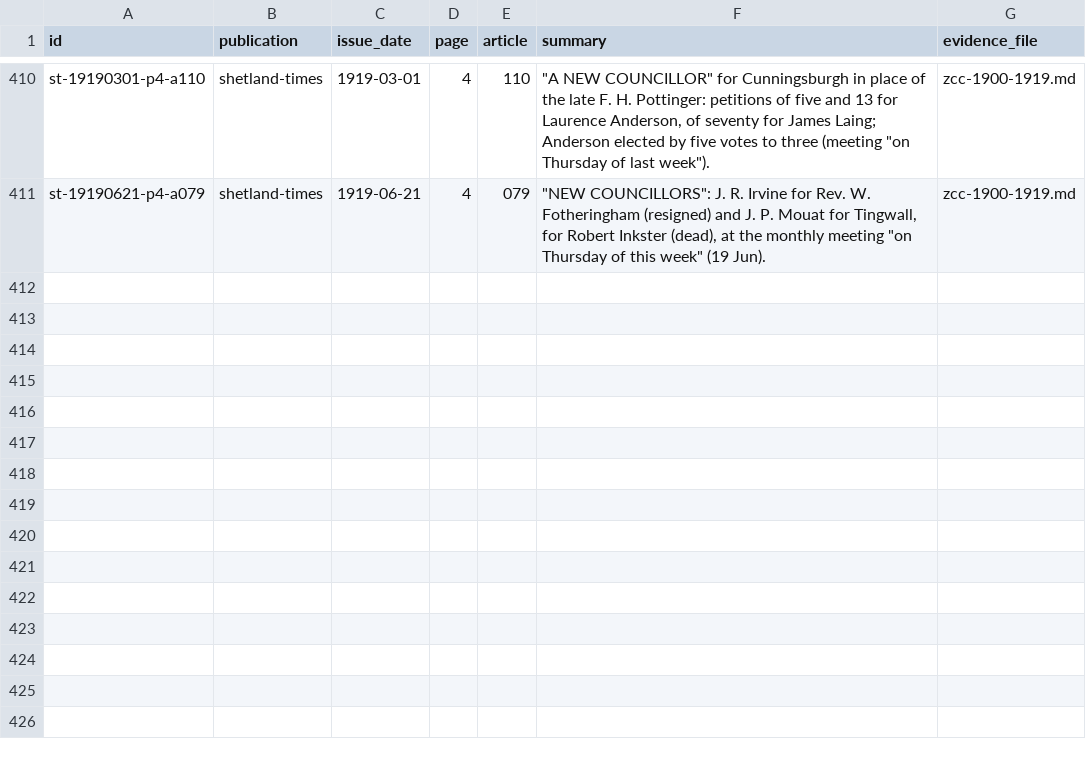
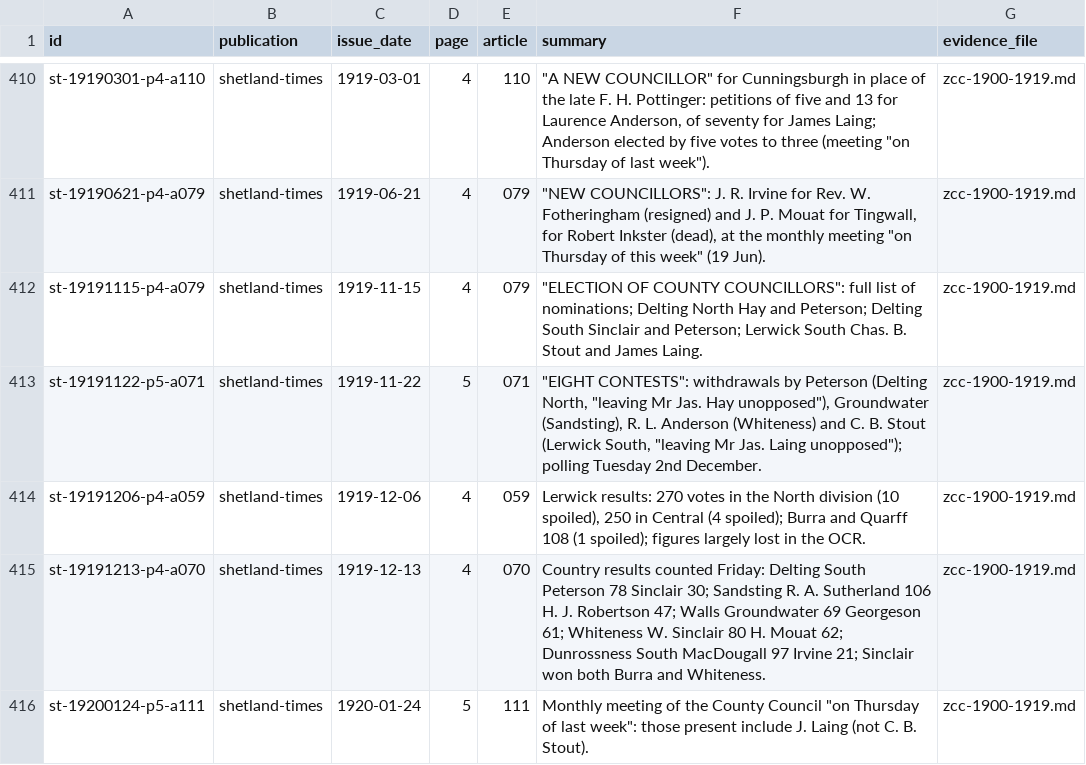
Before and after one commit to ShetlandJ/shetland-political-history, a CSV file: data/citations.csv, drawn as a sheet; only a part is shown, gaps mark what is left out.

```diff
--- a/data/citations.csv
+++ b/data/citations.csv
@@ -411 +411,6 @@ st-19190301-p4-a110,shetland-times,1919-03-01,4,110,"""A NEW COUNCILLOR"" for Cu
 st-19190621-p4-a079,shetland-times,1919-06-21,4,079,"""NEW COUNCILLORS"": J. R. Irvine for Rev. W. Fotheringham (resigned) and J. P. Mouat for Tingwall, for Robert Inkster (dead), at the monthly meeting ""on Thursday of this week"" (19 Jun).",zcc-1900-1919.md
+st-19191115-p4-a079,shetland-times,1919-11-15,4,079,"""ELECTION OF COUNTY COUNCILLORS"": full list of nominations; Delting North Hay and Peterson; Delting South Sinclair and Peterson; Lerwick South Chas. B. Stout and James Laing.",zcc-1900-1919.md
+st-19191122-p5-a071,shetland-times,1919-11-22,5,071,"""EIGHT CONTESTS"": withdrawals by Peterson (Delting North, ""leaving Mr Jas. Hay unopposed""), Groundwater (Sandsting), R. L. Anderson (Whiteness) and C. B. Stout (Lerwick South, ""leaving Mr Jas. Laing unopposed""); polling Tuesday 2nd December.",zcc-1900-1919.md
+st-19191206-p4-a059,shetland-times,1919-12-06,4,059,"Lerwick results: 270 votes in the North division (10 spoiled), 250 in Central (4 spoiled); Burra and Quarff 108 (1 spoiled); figures largely lost in the OCR.",zcc-1900-1919.md
+st-19191213-p4-a070,shetland-times,1919-12-13,4,070,Country results counted Friday: Delting South Peterson 78 Sinclair 30; Sandsting R. A. Sutherland 106 H. J. Robertson 47; Walls Groundwater 69 Georgeson 61; Whiteness W. Sinclair 80 H. Mouat 62; Dunrossness South MacDougall 97 Irvine 21; Sinclair won both Burra and Whiteness.,zcc-1900-1919.md
+st-19200124-p5-a111,shetland-times,1920-01-24,5,111,"Monthly meeting of the County Council ""on Thursday of last week"": those present include J. Laing (not C. B. Stout).",zcc-1900-1919.md
```
Also changed, not shown: data/citation_links.csv, 6 other files.
